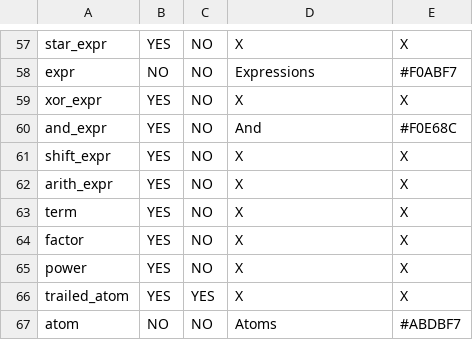
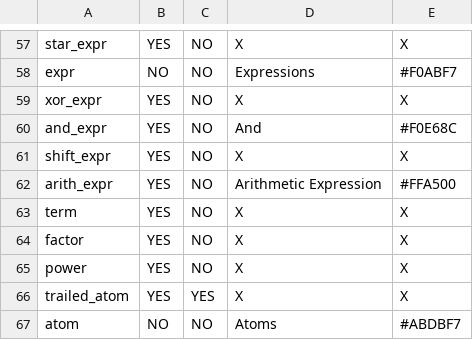
Before and after one commit to maryvilledev/codesplainUI, a CSV file: rule-csv/python-rules.csv, drawn as a sheet; only a part is shown, gaps mark what is left out.

Commit message:
Updated parser; Updated rules

```diff
--- a/rule-csv/python-rules.csv
+++ b/rule-csv/python-rules.csv
@@ -61,3 +61,3 @@ and_expr,YES,NO,And,#F0E68C
 shift_expr,YES,NO,X,X
-arith_expr,YES,NO,X,X
+arith_expr,YES,NO,Arithmetic Expression,#FFA500
 term,YES,NO,X,X
```
Also changed, not shown: 2 other files.
